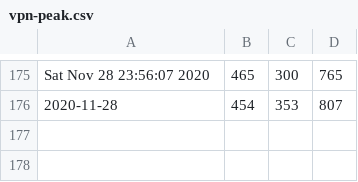
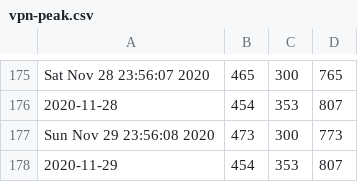
Before and after one commit to DanielKofi/vpn-monitor, a CSV file: vpn-peak.csv, drawn as a sheet; only a part is shown, gaps mark what is left out; the diff names each change by its address in the sheet, - before the commit and + after, or states it on an @@ line.

Commit message:
new data added for Sun Nov 29 23:59:01 GMT 2020

```diff
--- a/vpn-peak.csv
+++ b/vpn-peak.csv
+row 177: Sun Nov 29 23:56:08 2020 | 473 | 300 | 773
+row 178: 2020-11-29 | 454 | 353 | 807
```
Also changed, not shown: asa-peak.csv, man-peak.csv.
